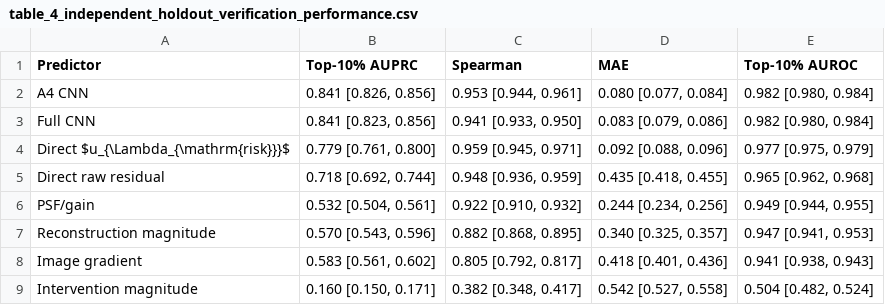
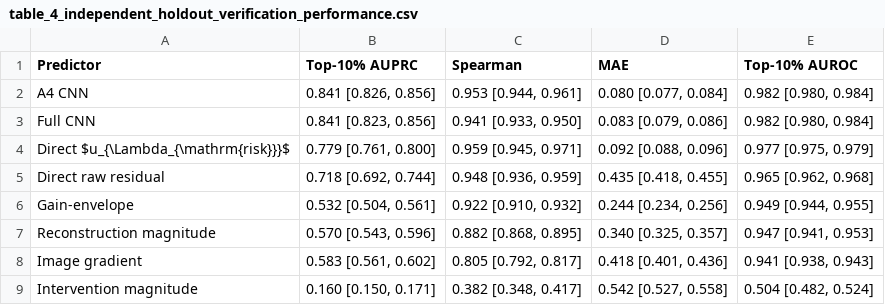
Before and after one commit to SILAS-RANSFORD-OSEI/fourway-ssdu-residual-risk-materials, a CSV file: paper/tables/main/table_4_independent_holdout_verification_performance.csv, drawn as a sheet.

```diff
--- a/paper/tables/main/table_4_independent_holdout_verification_performance.csv
+++ b/paper/tables/main/table_4_independent_holdout_verification_performance.csv
@@ -5,3 +5,3 @@ Direct $u_{\Lambda_{\mathrm{risk}}}$,"0.779 [0.761, 0.800]","0.959 [0.945, 0.971
 Direct raw residual,"0.718 [0.692, 0.744]","0.948 [0.936, 0.959]","0.435 [0.418, 0.455]","0.965 [0.962, 0.968]"
-PSF/gain,"0.532 [0.504, 0.561]","0.922 [0.910, 0.932]","0.244 [0.234, 0.256]","0.949 [0.944, 0.955]"
+Gain-envelope,"0.532 [0.504, 0.561]","0.922 [0.910, 0.932]","0.244 [0.234, 0.256]","0.949 [0.944, 0.955]"
 Reconstruction magnitude,"0.570 [0.543, 0.596]","0.882 [0.868, 0.895]","0.340 [0.325, 0.357]","0.947 [0.941, 0.953]"
```
Also changed, not shown: paper/tables/main/table_2_residual_risk_target_parameters.csv, paper/tables/main/table_3_a4_cnn_ablation_summary.csv, 26 other files.
